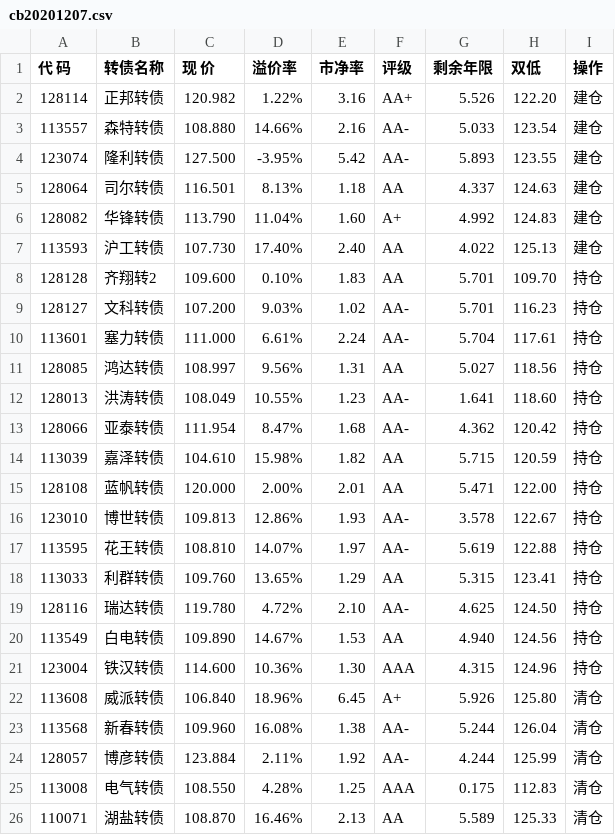
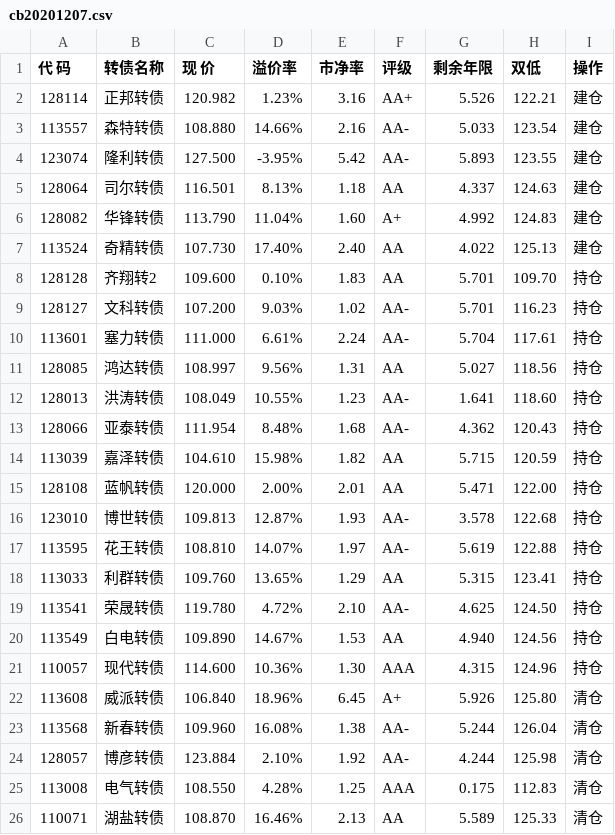
Before and after one commit to paulhybryant/convertible_bond, a CSV file: cb20201207.csv, drawn as a sheet; only a part is shown.

```diff
--- a/cb20201207.csv
+++ b/cb20201207.csv
@@ -1,3 +1,3 @@
 代 码,转债名称,现 价,溢价率,市净率,评级,剩余年限,双低,操作
-128114,正邦转债,120.982,1.22%,3.16,AA+,5.526,122.20,建仓
+128114,正邦转债,120.982,1.23%,3.16,AA+,5.526,122.21,建仓
 113557,森特转债,108.880,14.66%,2.16,AA-,5.033,123.54,建仓
@@ -6,3 +6,3 @@
 128082,华锋转债,113.790,11.04%,1.60,A+,4.992,124.83,建仓
-113593,沪工转债,107.730,17.40%,2.40,AA,4.022,125.13,建仓
+113524,奇精转债,107.730,17.40%,2.40,AA,4.022,125.13,建仓
 128128,齐翔转2,109.600,0.10%,1.83,AA,5.701,109.70,持仓
@@ -12,14 +12,14 @@
 128013,洪涛转债,108.049,10.55%,1.23,AA-,1.641,118.60,持仓
-128066,亚泰转债,111.954,8.47%,1.68,AA-,4.362,120.42,持仓
+128066,亚泰转债,111.954,8.48%,1.68,AA-,4.362,120.43,持仓
 113039,嘉泽转债,104.610,15.98%,1.82,AA,5.715,120.59,持仓
 128108,蓝帆转债,120.000,2.00%,2.01,AA,5.471,122.00,持仓
-123010,博世转债,109.813,12.86%,1.93,AA-,3.578,122.67,持仓
+123010,博世转债,109.813,12.87%,1.93,AA-,3.578,122.68,持仓
 113595,花王转债,108.810,14.07%,1.97,AA-,5.619,122.88,持仓
 113033,利群转债,109.760,13.65%,1.29,AA,5.315,123.41,持仓
-128116,瑞达转债,119.780,4.72%,2.10,AA-,4.625,124.50,持仓
+113541,荣晟转债,119.780,4.72%,2.10,AA-,4.625,124.50,持仓
 113549,白电转债,109.890,14.67%,1.53,AA,4.940,124.56,持仓
-123004,铁汉转债,114.600,10.36%,1.30,AAA,4.315,124.96,持仓
+110057,现代转债,114.600,10.36%,1.30,AAA,4.315,124.96,持仓
 113608,威派转债,106.840,18.96%,6.45,A+,5.926,125.80,清仓
 113568,新春转债,109.960,16.08%,1.38,AA-,5.244,126.04,清仓
-128057,博彦转债,123.884,2.11%,1.92,AA-,4.244,125.99,清仓
+128057,博彦转债,123.884,2.10%,1.92,AA-,4.244,125.98,清仓
 113008,电气转债,108.550,4.28%,1.25,AAA,0.175,112.83,清仓
```
Also changed, not shown: 1 other file.
